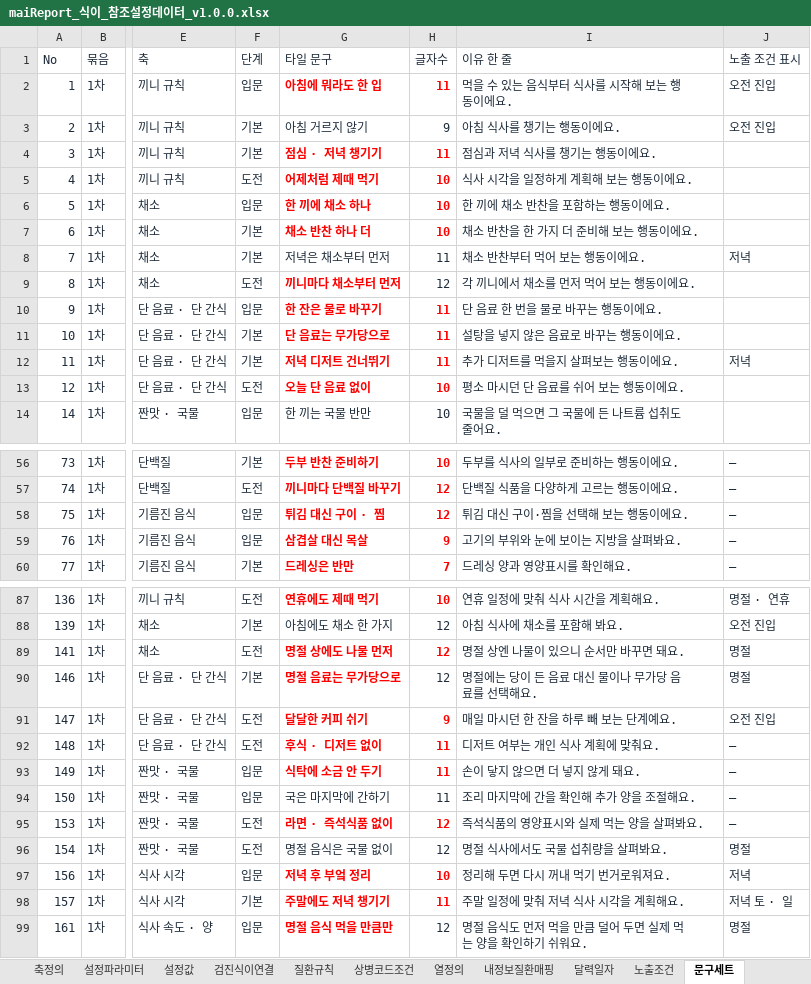
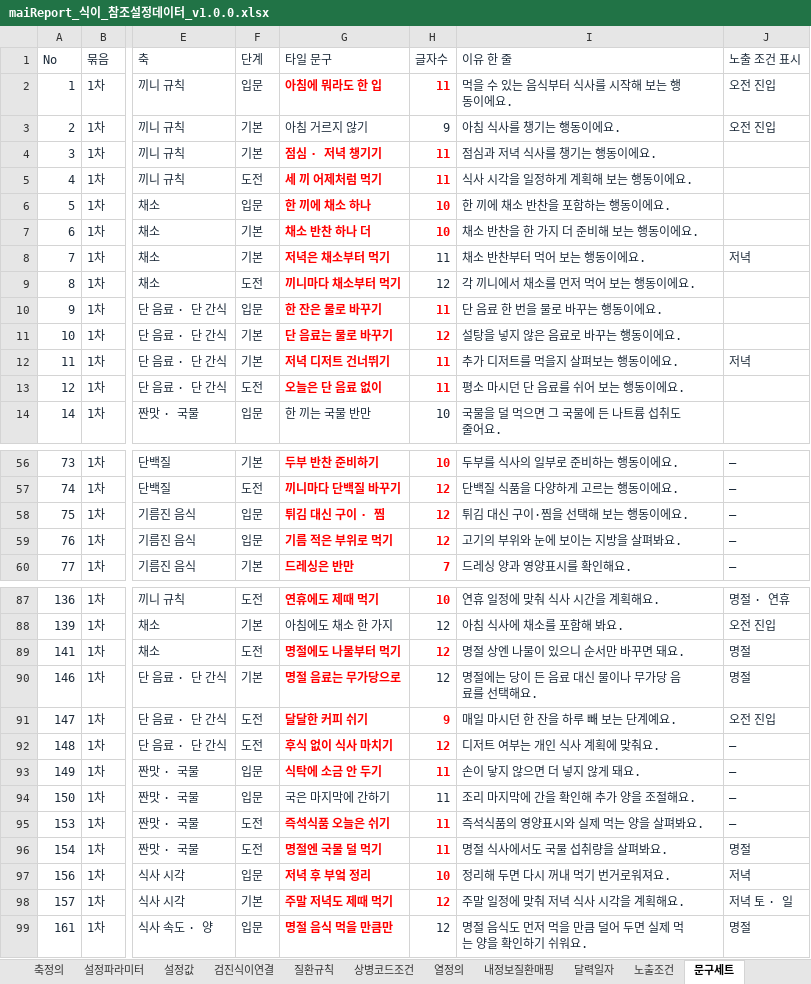
Before and after one commit to srleeinkorea/Project_maiReport, an Excel workbook: outputs/mai-report-policy/식이/maiReport_식이_참조설정데이터_v1.0.0.xlsx, sheet 문구세트, drawn as a sheet; only a part is shown, gaps mark what is left out; values as stored, in another font and other column widths than the file's, no borders; table styles not drawn; the diff covers the shown part only; the diff names each change by its address in the sheet, - before the commit and + after, or states it on an @@ line.

```diff
--- a/outputs/mai-report-policy/식이/maiReport_식이_참조설정데이터_v1.0.0.xlsx (sheet 문구세트)
+++ b/outputs/mai-report-policy/식이/maiReport_식이_참조설정데이터_v1.0.0.xlsx (sheet 문구세트)
-G5 (타일 문구): 어제처럼 제때 먹기
+G5 (타일 문구): 세 끼 어제처럼 먹기
-H5 (글자수): 10
+H5 (글자수): 11
-G8 (타일 문구): 저녁은 채소부터 먼저
+G8 (타일 문구): 저녁은 채소부터 먹기
@@ G8 bold: off → on, text colour: #1D2B3A → #FF0000 @@
-G9 (타일 문구): 끼니마다 채소부터 먼저
+G9 (타일 문구): 끼니마다 채소부터 먹기
-G11 (타일 문구): 단 음료는 무가당으로
+G11 (타일 문구): 단 음료는 물로 바꾸기
-H11 (글자수): 11
+H11 (글자수): 12
-G13 (타일 문구): 오늘 단 음료 없이
+G13 (타일 문구): 오늘은 단 음료 없이
-H13 (글자수): 10
+H13 (글자수): 11
-G59 (타일 문구): 삼겹살 대신 목살
+G59 (타일 문구): 기름 적은 부위로 먹기
-H59 (글자수): 9
+H59 (글자수): 12
-G89 (타일 문구): 명절 상에도 나물 먼저
+G89 (타일 문구): 명절에도 나물부터 먹기
-G92 (타일 문구): 후식 · 디저트 없이
+G92 (타일 문구): 후식 없이 식사 마치기
-H92 (글자수): 11
+H92 (글자수): 12
-G95 (타일 문구): 라면 · 즉석식품 없이
+G95 (타일 문구): 즉석식품 오늘은 쉬기
-H95:H96 (글자수): 12
+H95:H96 (글자수): 11
-G96 (타일 문구): 명절 음식은 국물 없이
+G96 (타일 문구): 명절엔 국물 덜 먹기
@@ G96:H96 bold: off → on, text colour: #1D2B3A → #FF0000 @@
-G98 (타일 문구): 주말에도 저녁 챙기기
+G98 (타일 문구): 주말 저녁도 제때 먹기
-H98 (글자수): 11
+H98 (글자수): 12
```
Also changed, not shown: 23 edited cells and cell formats elsewhere in this sheet, sheet 안내, outputs/mai-report-policy/식이/maiReport_식이_개발전달_데이터계약_v1.0.0.xlsx, 20 other files.
